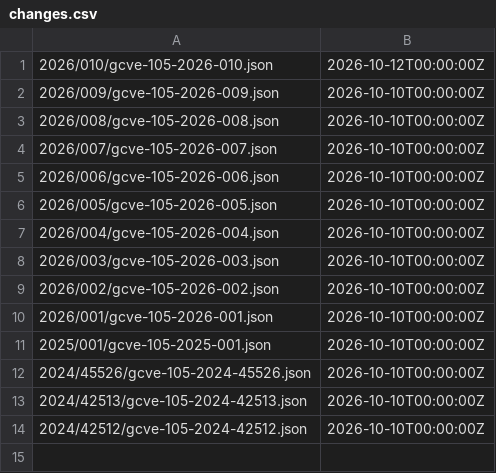
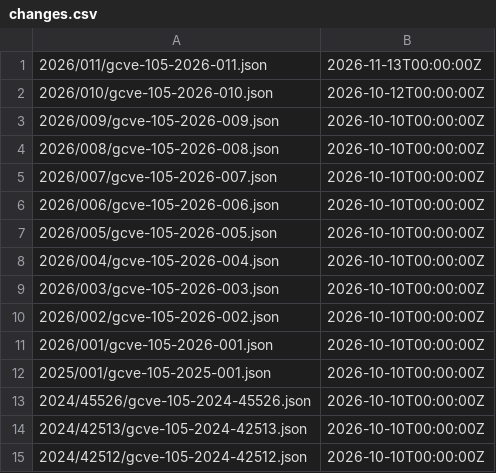
Before and after one commit to OPCFoundation/OPC-SecurityAdvisories, a CSV file: csaf/changes.csv, drawn as a sheet; the diff names each change by its address in the sheet, - before the commit and + after, or states it on an @@ line.

Commit message:
Update changes.csv

```diff
--- a/csaf/changes.csv
+++ b/csaf/changes.csv
+row 1: 2026/011/gcve-105-2026-011.json | 2026-11-13T00:00:00Z
```
